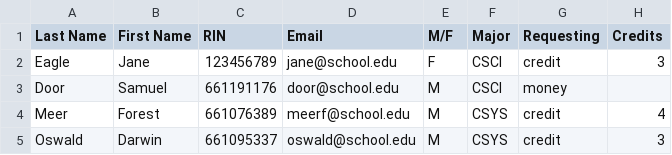
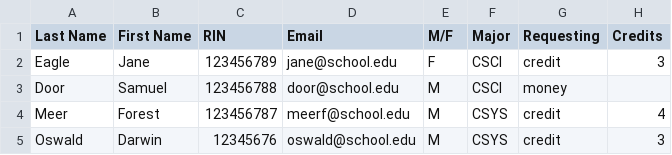
Before and after one commit to rcos/rcos-stats, a CSV file: csvs/roster.csv, drawn as a sheet; only a part is shown; the diff names each change by its address in the sheet, - before the commit and + after, or states it on an @@ line.

Commit message:
removed bad RINS

```diff
--- a/csvs/roster.csv
+++ b/csvs/roster.csv
-C3 (RIN): 661191176
+C3 (RIN): 123456788
-C4 (RIN): 661076389
+C4 (RIN): 123456787
-C5 (RIN): 661095337
+C5 (RIN): 12345676
```
